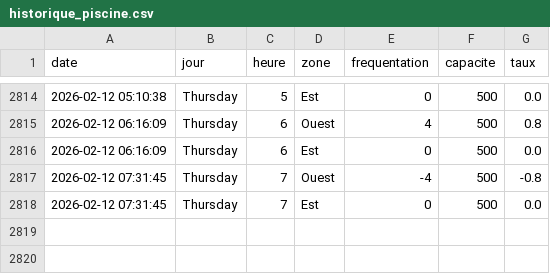
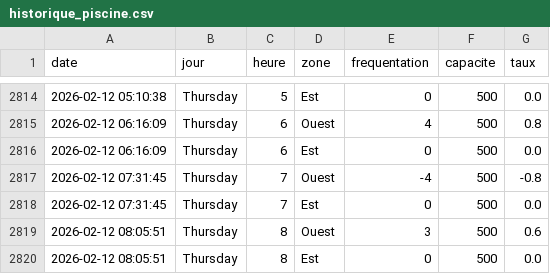
Before and after one commit to WilliamOlivers/piscine-scrapper, a CSV file: historique_piscine.csv, drawn as a sheet; only a part is shown, gaps mark what is left out.

```diff
--- a/historique_piscine.csv
+++ b/historique_piscine.csv
@@ -2818 +2818,3 @@ date,jour,heure,zone,frequentation,capacite,taux
 2026-02-12 07:31:45,Thursday,7,Est,0,500,0.0
+2026-02-12 08:05:51,Thursday,8,Ouest,3,500,0.6
+2026-02-12 08:05:51,Thursday,8,Est,0,500,0.0
```
